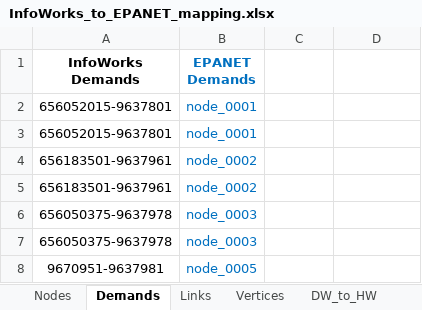
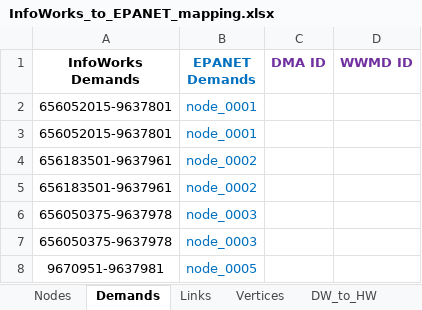
Before and after one commit to bradleywjenks/bayesian-wq-calibration, an Excel workbook: data/network/InfoWorks_to_EPANET_mapping.xlsx, sheet Demands, drawn as a sheet; only a part is shown; values as stored, in another font and other column widths than the file's, no borders; the diff names each change by its address in the sheet, - before the commit and + after, or states it on an @@ line.

```diff
--- a/data/network/InfoWorks_to_EPANET_mapping.xlsx (sheet Demands)
+++ b/data/network/InfoWorks_to_EPANET_mapping.xlsx (sheet Demands)
-C1: (empty)
+C1: DMA ID
-D1: (empty)
+D1: WWMD ID
```
Also changed, not shown: 4 other files.
